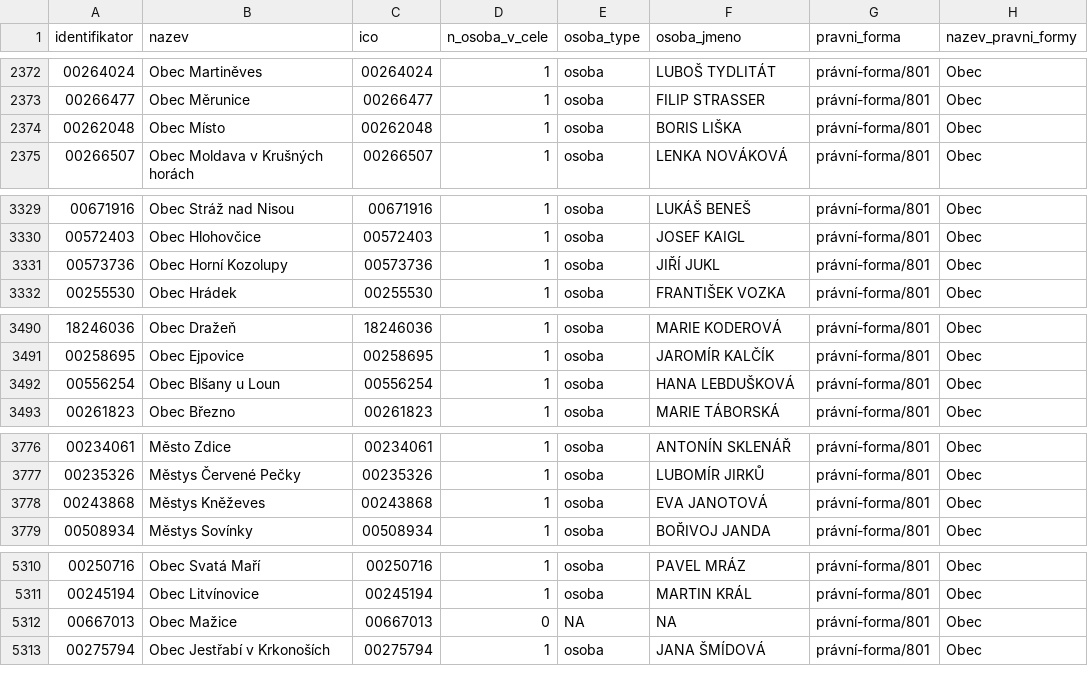
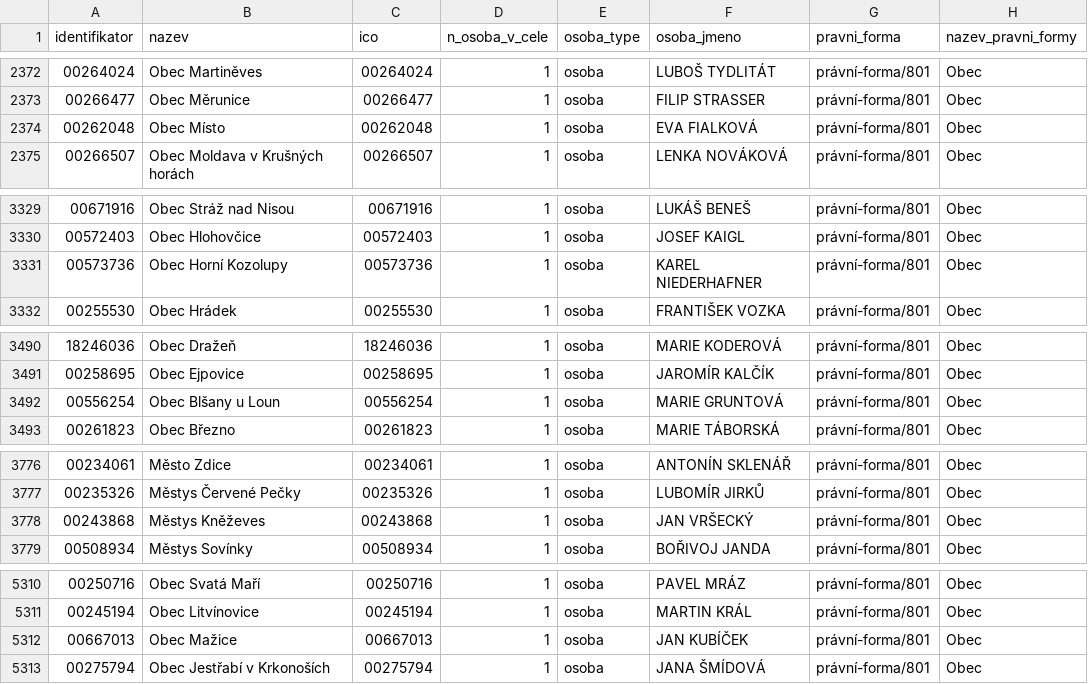
Before and after one commit to skvrnami/mayors2, a CSV file: output/soucasni_starostove_hejtmani.csv, drawn as a sheet; only a part is shown, gaps mark what is left out.

```diff
--- a/output/soucasni_starostove_hejtmani.csv
+++ b/output/soucasni_starostove_hejtmani.csv
@@ -2373,3 +2373,3 @@
 "00266477","Obec Měrunice","00266477",1,"osoba","FILIP STRASSER","právní-forma/801","Obec"
-"00262048","Obec Místo","00262048",1,"osoba","BORIS LIŠKA","právní-forma/801","Obec"
+"00262048","Obec Místo","00262048",1,"osoba","EVA FIALKOVÁ","právní-forma/801","Obec"
 "00266507","Obec Moldava v Krušných horách","00266507",1,"osoba","LENKA NOVÁKOVÁ","právní-forma/801","Obec"
@@ -3330,3 +3330,3 @@
 "00572403","Obec Hlohovčice","00572403",1,"osoba","JOSEF KAIGL","právní-forma/801","Obec"
-"00573736","Obec Horní Kozolupy","00573736",1,"osoba","JIŘÍ JUKL","právní-forma/801","Obec"
+"00573736","Obec Horní Kozolupy","00573736",1,"osoba","KAREL NIEDERHAFNER","právní-forma/801","Obec"
 "00255530","Obec Hrádek","00255530",1,"osoba","FRANTIŠEK VOZKA","právní-forma/801","Obec"
@@ -3491,3 +3491,3 @@
 "00258695","Obec Ejpovice","00258695",1,"osoba","JAROMÍR KALČÍK","právní-forma/801","Obec"
-"00556254","Obec Blšany u Loun","00556254",1,"osoba","HANA LEBDUŠKOVÁ","právní-forma/801","Obec"
+"00556254","Obec Blšany u Loun","00556254",1,"osoba","MARIE GRUNTOVÁ","právní-forma/801","Obec"
 "00261823","Obec Březno","00261823",1,"osoba","MARIE TÁBORSKÁ","právní-forma/801","Obec"
@@ -3777,3 +3777,3 @@
 "00235326","Městys Červené Pečky","00235326",1,"osoba","LUBOMÍR JIRKŮ","právní-forma/801","Obec"
-"00243868","Městys Kněževes","00243868",1,"osoba","EVA JANOTOVÁ","právní-forma/801","Obec"
+"00243868","Městys Kněževes","00243868",1,"osoba","JAN VRŠECKÝ","právní-forma/801","Obec"
 "00508934","Městys Sovínky","00508934",1,"osoba","BOŘIVOJ JANDA","právní-forma/801","Obec"
@@ -5311,3 +5311,3 @@
 "00245194","Obec Litvínovice","00245194",1,"osoba","MARTIN KRÁL","právní-forma/801","Obec"
-"00667013","Obec Mažice","00667013",0,NA,NA,"právní-forma/801","Obec"
+"00667013","Obec Mažice","00667013",1,"osoba","JAN KUBÍČEK","právní-forma/801","Obec"
 "00275794","Obec Jestřabí v Krkonoších","00275794",1,"osoba","JANA ŠMÍDOVÁ","právní-forma/801","Obec"
```
Also changed, not shown: 2 other files.
